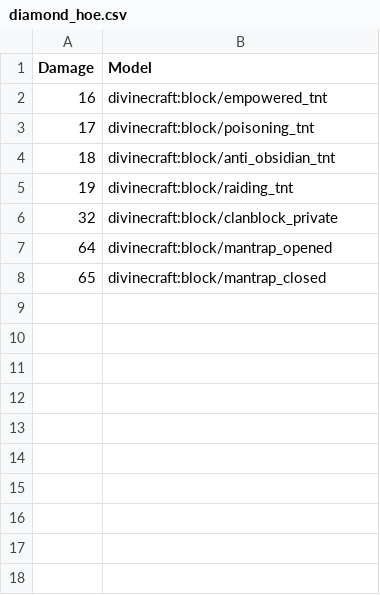
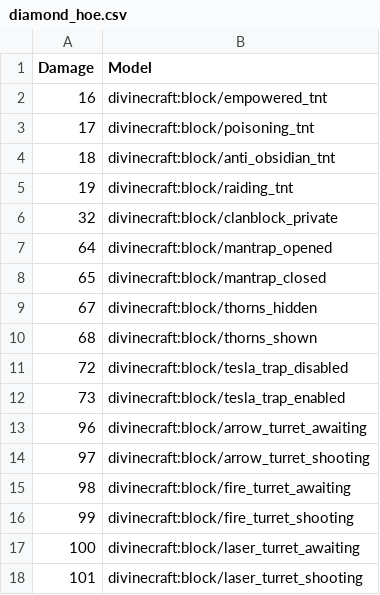
Before and after one commit to divine-craft/anarchy-resourcepack, a CSV file: mappings/diamond_hoe.csv, drawn as a sheet; the diff names each change by its address in the sheet, - before the commit and + after, or states it on an @@ line.

Commit message:
Add mappings for future blocks

```diff
--- a/mappings/diamond_hoe.csv
+++ b/mappings/diamond_hoe.csv
+row 9: 67 | divinecraft:block/thorns_hidden
+row 10: 68 | divinecraft:block/thorns_shown
+row 11: 72 | divinecraft:block/tesla_trap_disabled
+row 12: 73 | divinecraft:block/tesla_trap_enabled
+row 13: 96 | divinecraft:block/arrow_turret_awaiting
+row 14: 97 | divinecraft:block/arrow_turret_shooting
+row 15: 98 | divinecraft:block/fire_turret_awaiting
+row 16: 99 | divinecraft:block/fire_turret_shooting
+row 17: 100 | divinecraft:block/laser_turret_awaiting
+row 18: 101 | divinecraft:block/laser_turret_shooting
```
